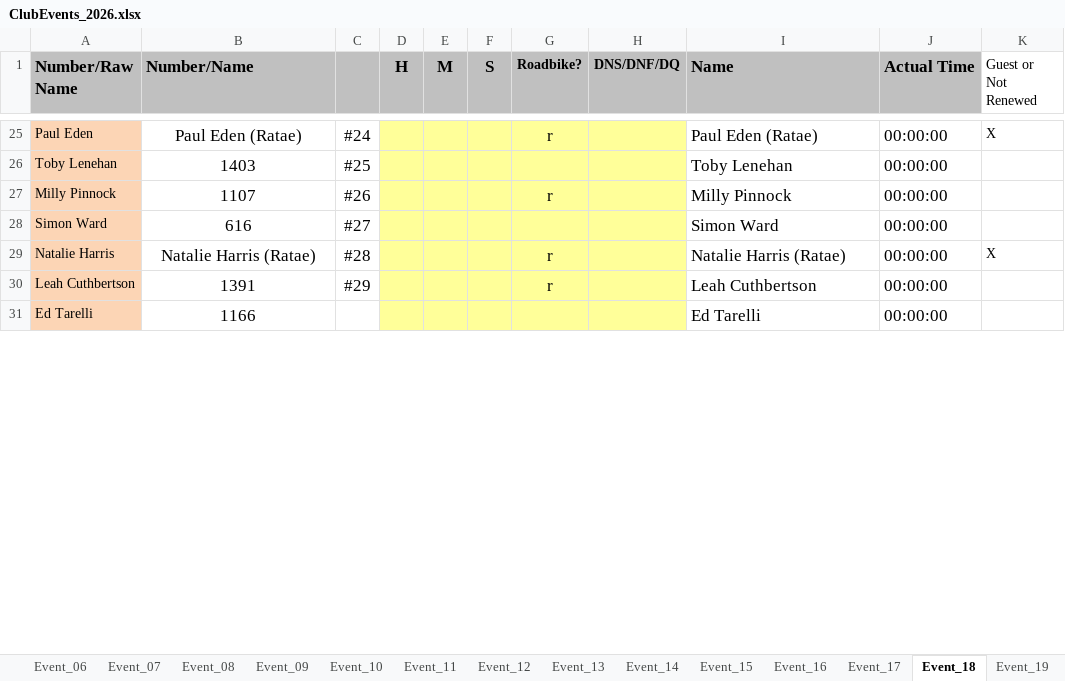
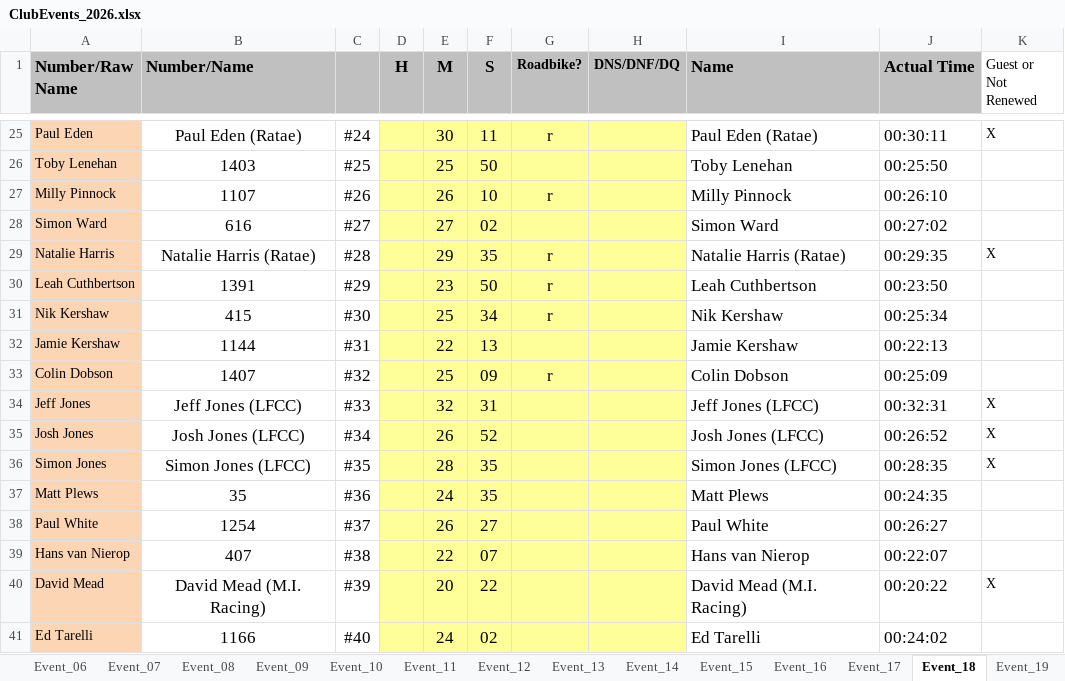
Before and after one commit to WellandValleyCC/WellandValleyCC.github.io, an Excel workbook: data/ClubEvents_2026.xlsx, sheet Event_18, drawn as a sheet; only a part is shown, gaps mark what is left out; values as stored, in another font and other column widths than the file's, no borders; conditional formats not drawn; addresses are those after the commit; the diff covers the shown part only; the diff names each change by its address in the sheet, - before the commit and + after, or states it on an @@ line.

Commit message:
Event 18 results

```diff
--- a/data/ClubEvents_2026.xlsx (sheet Event_18)
+++ b/data/ClubEvents_2026.xlsx (sheet Event_18)
-E25 (M): (empty)
+E25 (M): 30
-F25 (S): (empty)
+F25 (S): 11
-J25 (Actual Time): 00:00:00
+J25 (Actual Time): 00:30:11
-E26 (M): (empty)
+E26 (M): 25
-F26 (S): (empty)
+F26 (S): 50
-J26 (Actual Time): 00:00:00
+J26 (Actual Time): 00:25:50
-E27 (M): (empty)
+E27 (M): 26
-F27 (S): (empty)
+F27 (S): 10
-J27 (Actual Time): 00:00:00
+J27 (Actual Time): 00:26:10
-E28 (M): (empty)
+E28 (M): 27
-F28 (S): (empty)
+F28 (S): 02
-J28 (Actual Time): 00:00:00
+J28 (Actual Time): 00:27:02
-E29 (M): (empty)
+E29 (M): 29
-F29 (S): (empty)
+F29 (S): 35
-J29 (Actual Time): 00:00:00
+J29 (Actual Time): 00:29:35
-E30 (M): (empty)
+E30 (M): 23
-F30 (S): (empty)
+F30 (S): 50
-J30 (Actual Time): 00:00:00
+J30 (Actual Time): 00:23:50
+row 31: Nik Kershaw | 415 | #30 |  | 25 | 34 | r |  | Nik Kershaw | 00:25:34
+row 32: Jamie Kershaw | 1144 | #31 |  | 22 | 13 |  |  | Jamie Kershaw | 00:22:13
+row 33: Colin Dobson | 1407 | #32 |  | 25 | 09 | r |  | Colin Dobson | 00:25:09
+row 34: Jeff Jones | Jeff Jones (LFCC) | #33 |  | 32 | 31 |  |  | Jeff Jones (LFCC) | 00:32:31 | X
+row 35: Josh Jones | Josh Jones (LFCC) | #34 |  | 26 | 52 |  |  | Josh Jones (LFCC) | 00:26:52 | X
+row 36: Simon Jones | Simon Jones (LFCC) | #35 |  | 28 | 35 |  |  | Simon Jones (LFCC) | 00:28:35 | X
+row 37: Matt Plews | 35 | #36 |  | 24 | 35 |  |  | Matt Plews | 00:24:35
+row 38: Paul White | 1254 | #37 |  | 26 | 27 |  |  | Paul White | 00:26:27
+row 39: Hans van Nierop | 407 | #38 |  | 22 | 07 |  |  | Hans van Nierop | 00:22:07
+row 40: David Mead | David Mead (M.I. Racing) | #39 |  | 20 | 22 |  |  | David Mead (M.I. Racing) | 00:20:22 | X
-C41: (empty)
+C41: #40
-E41 (M): (empty)
+E41 (M): 24
-F41 (S): (empty)
+F41 (S): 02
-J41 (Actual Time): 00:00:00
+J41 (Actual Time): 00:24:02
```
Also changed, not shown: 8 added rows, 18 removed rows and 83 edited cells elsewhere in this sheet, sheet RoundRobinRiders, formulas that keep their value.
